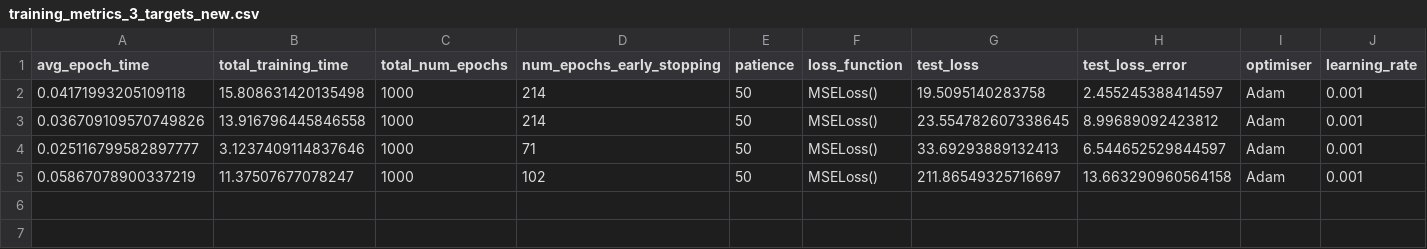
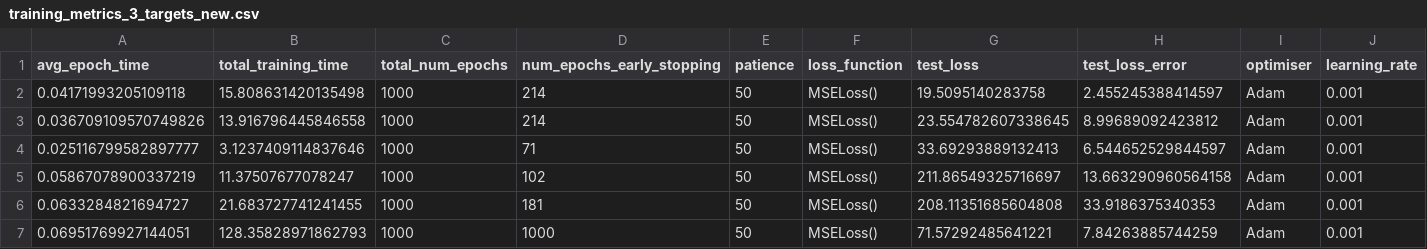
Before and after one commit to casiddle/mphys_sem2, a CSV file: Machine Learning/training_metrics_3_targets_new.csv, drawn as a sheet; only a part is shown; rows hold the shown columns only; the diff names each change by its address in the sheet, - before the commit and + after, or states it on an @@ line.

```diff
--- a/Machine Learning/training_metrics_3_targets_new.csv
+++ b/Machine Learning/training_metrics_3_targets_new.csv
+row 6: 0.0633284821694727 | 21.683727741241455 | 1000 | 181 | 50 | MSELoss() | 208.11351685604808 | 33.9186375340353 | Adam | 0.001
+row 7: 0.06951769927144051 | 128.35828971862793 | 1000 | 1000 | 50 | MSELoss() | 71.57292485641221 | 7.84263885744259 | Adam | 0.001
```
Also changed, not shown: 6 other files.
